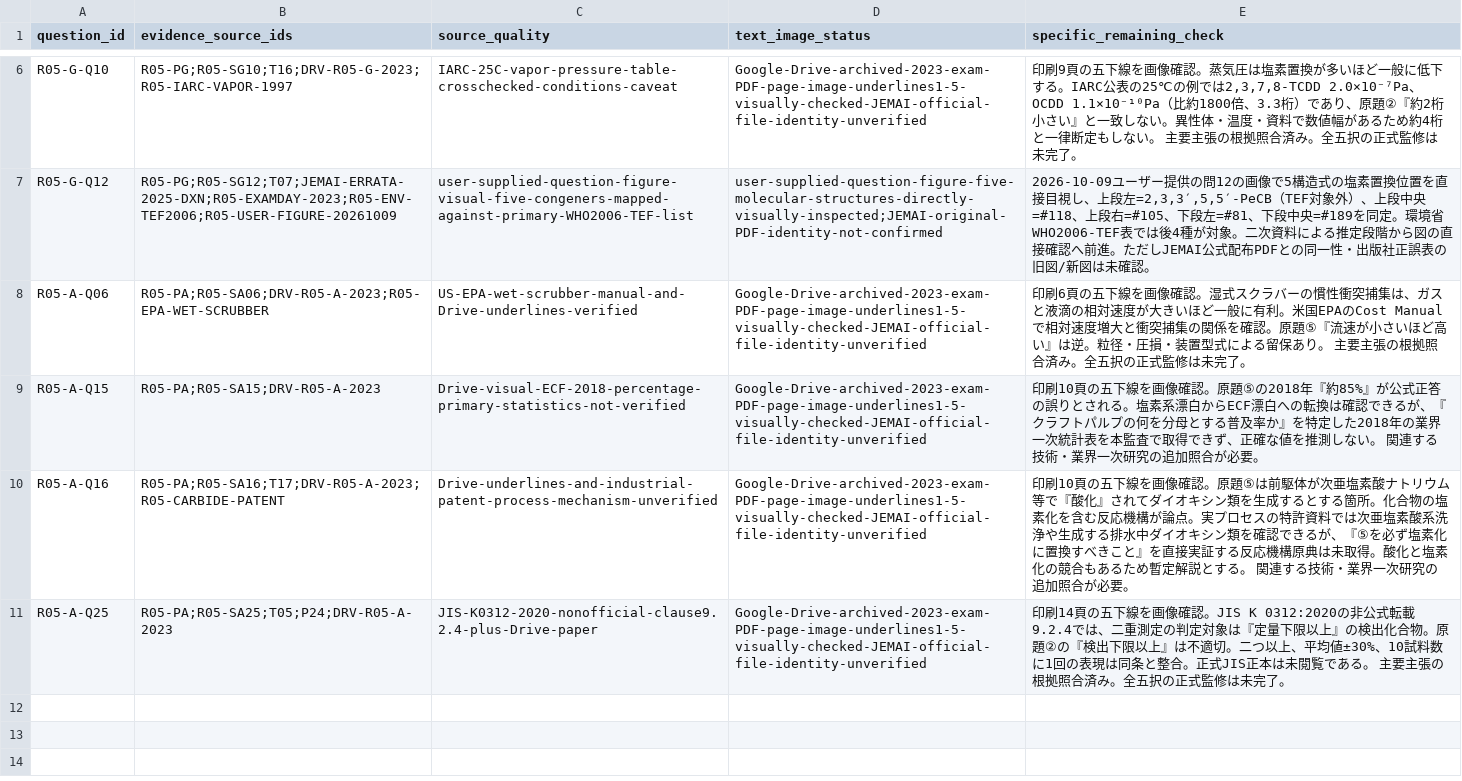
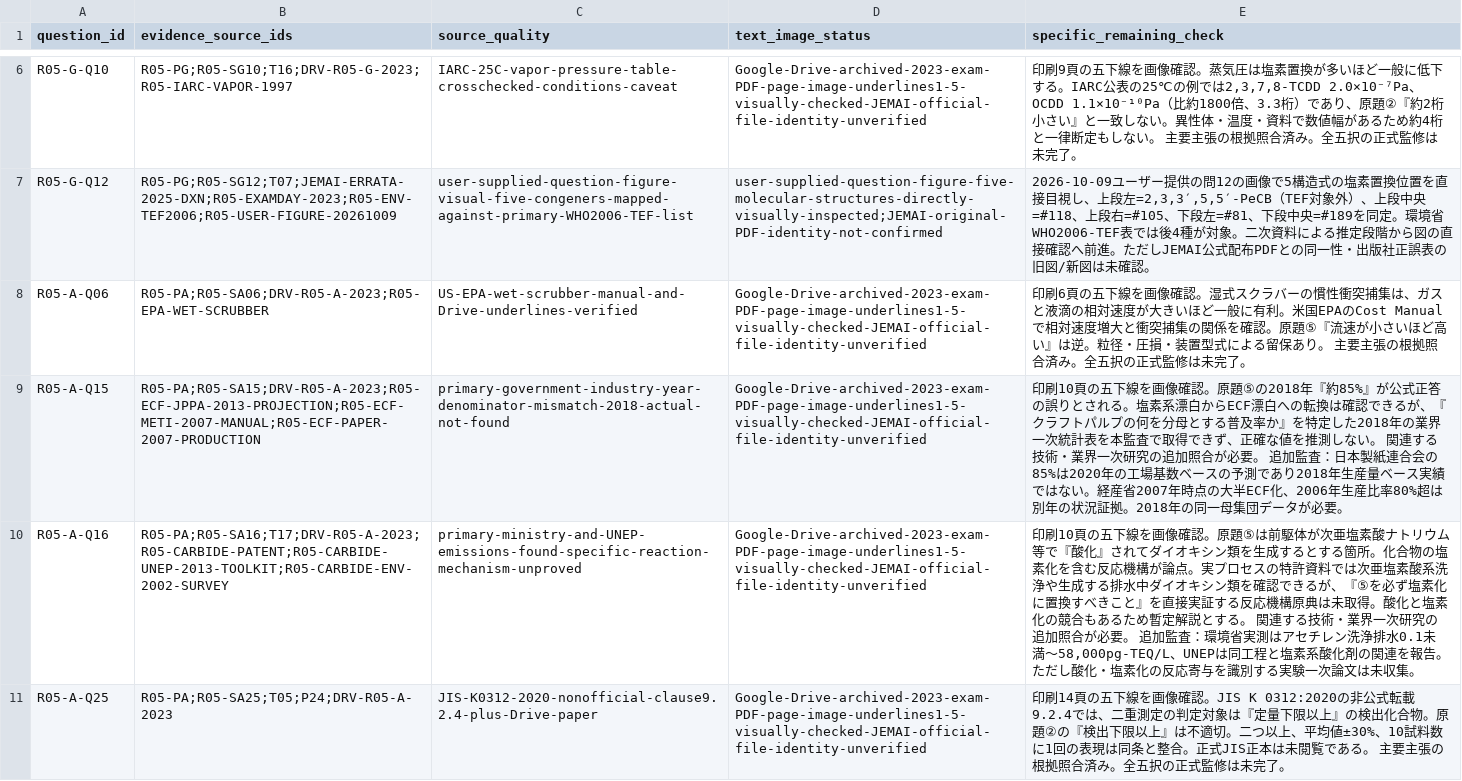
Before and after one commit to rhodanus2179/dioxin-studyware, a CSV file: docs/research/r05-source-evidence.csv, drawn as a sheet; only a part is shown, gaps mark what is left out; the diff names each change by its address in the sheet, - before the commit and + after, or states it on an @@ line.

```diff
--- a/docs/research/r05-source-evidence.csv
+++ b/docs/research/r05-source-evidence.csv
-B9 (evidence_source_ids): R05-PA;R05-SA15;DRV-R05-A-2023
+B9 (evidence_source_ids): R05-PA;R05-SA15;DRV-R05-A-2023;R05-ECF-JPPA-2013-PROJECTION;R05-ECF-METI-2007-MANUAL;R05-ECF-PAPER-2007-PRODUCTION
-C9 (source_quality): Drive-visual-ECF-2018-percentage-primary-statistics-not-verified
+C9 (source_quality): primary-government-industry-year-denominator-mismatch-2018-actual-not-found
-E9 (specific_remaining_check): …が必要。
+E9 (specific_remaining_check): …が必要。 追加監査：日本製紙連合会の85%は2020年の工場基数ベースの予測であり2018年生産量ベース実績ではない。経産省2007年時点の大半ECF化、2006年生産比率80%超は別年の状況証拠。2018年の同一母集団データが必要。
-B10 (evidence_source_ids): R05-PA;R05-SA16;T17;DRV-R05-A-2023;R05-CARBIDE-PATENT
+B10 (evidence_source_ids): R05-PA;R05-SA16;T17;DRV-R05-A-2023;R05-CARBIDE-PATENT;R05-CARBIDE-UNEP-2013-TOOLKIT;R05-CARBIDE-ENV-2002-SURVEY
-C10 (source_quality): Drive-underlines-and-industrial-patent-process-mechanism-unverified
+C10 (source_quality): primary-ministry-and-UNEP-emissions-found-specific-reaction-mechanism-unproved
-E10 (specific_remaining_check): …が必要。
+E10 (specific_remaining_check): …が必要。 追加監査：環境省実測はアセチレン洗浄排水0.1未満～58,000pg-TEQ/L、UNEPは同工程と塩素系酸化剤の関連を報告。ただし酸化・塩素化の反応寄与を識別する実験一次論文は未収集。
```
Also changed, not shown: docs/research/r04-question-review.csv, docs/research/r05-choice-review.csv, 10 other files.
